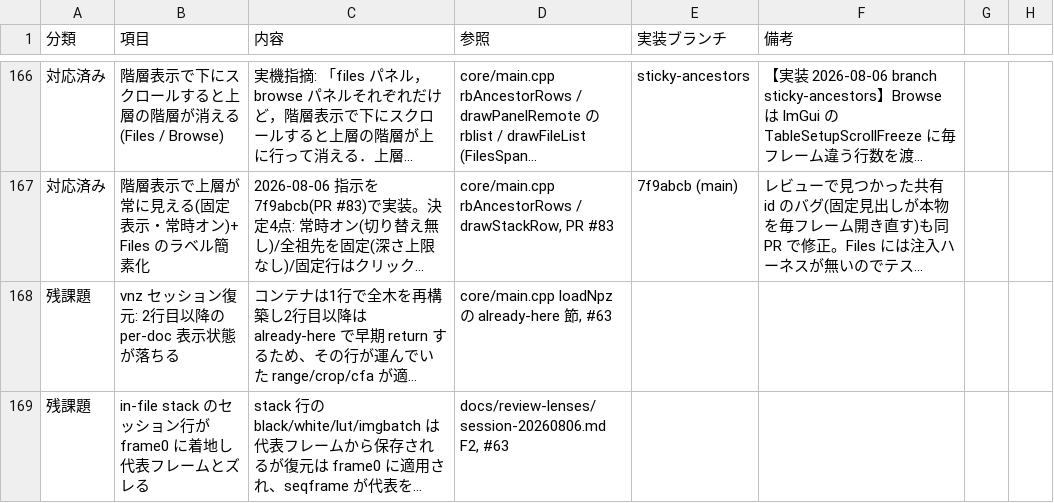
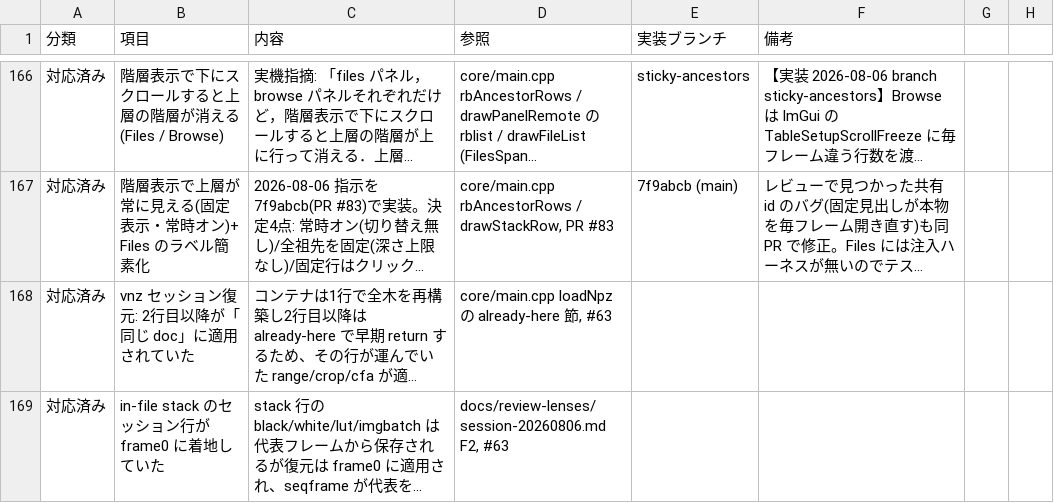
Before and after one commit to klimemam/viewer, a CSV file: docs/tasks.csv, drawn as a sheet; only a part is shown, gaps mark what is left out; long unchanged cells end in …; the diff covers the shown part only; the diff names each change by its address in the sheet, - before the commit and + after, or states it on an @@ line.

```diff
--- a/docs/tasks.csv
+++ b/docs/tasks.csv
-A168:A169 (分類): 残課題
+A168:A169 (分類): 対応済み
-B168 (項目): vnz セッション復元: 2行目以降の per-doc 表示状態が落ちる
+B168 (項目): vnz セッション復元: 2行目以降が「同じ doc」に適用されていた
-B169 (項目): in-file stack のセッション行が frame0 に着地し代表フレームとズレる
+B169 (項目): in-file stack のセッション行が frame0 に着地していた
```
Also changed, not shown: 1 added row and 4 edited cells elsewhere in this file.
